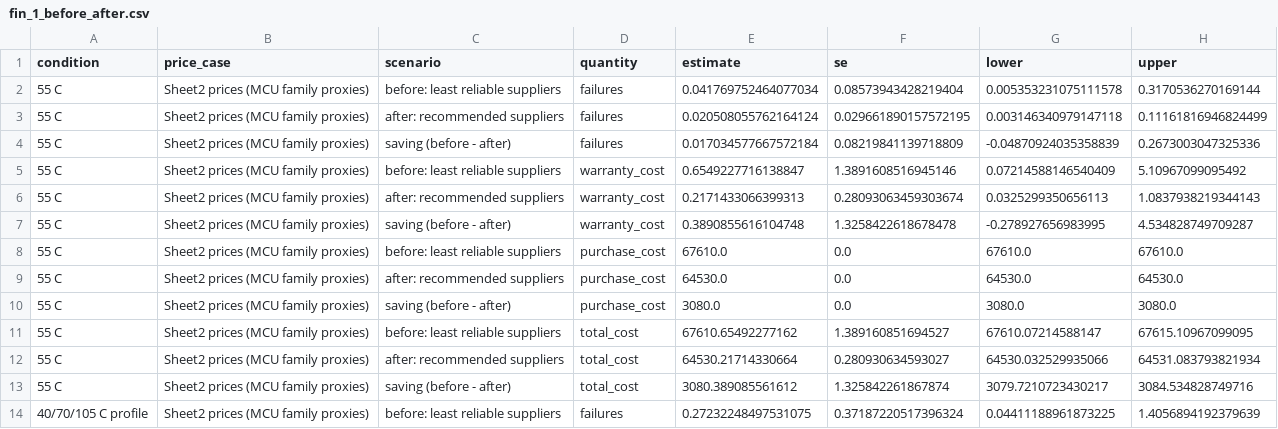
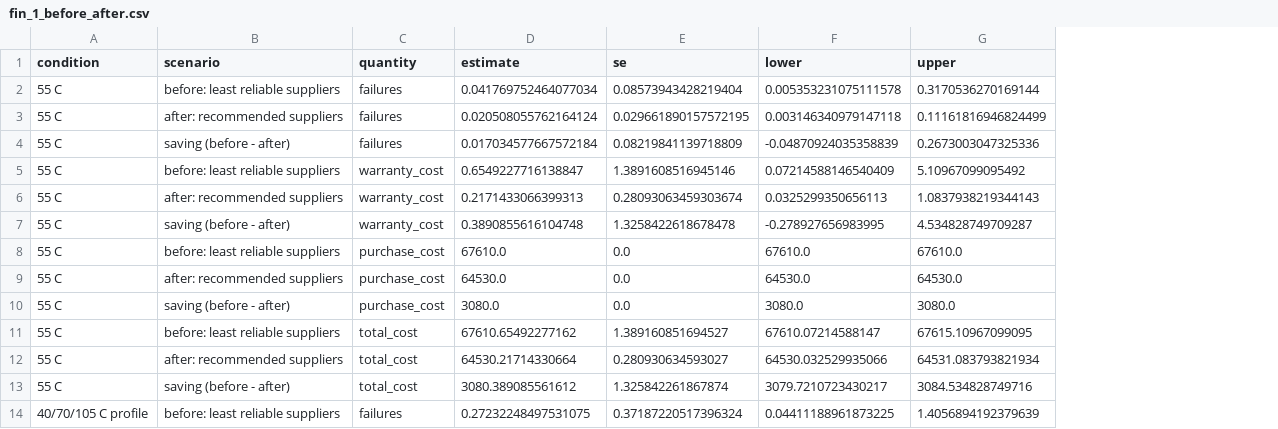
Before and after one commit to jxyuko/sixsigma_project, a CSV file: reports/financial_impacts/tables/fin_1_before_after.csv, drawn as a sheet; only a part is shown; the diff covers the shown part only; the diff names each change by its address in the sheet, - before the commit and + after, or states it on an @@ line.

```diff
--- a/reports/financial_impacts/tables/fin_1_before_after.csv
+++ b/reports/financial_impacts/tables/fin_1_before_after.csv
-column B (price_case), rows 2-14: all Sheet2 prices (MCU family proxies)
```
Also changed, not shown: 24 removed rows elsewhere in this file, reports/financial_impacts/tables/fin_2_scenarios.csv, 17 other files.
